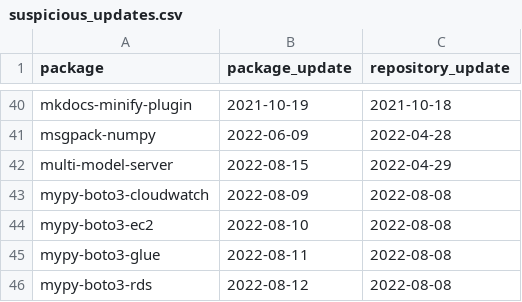
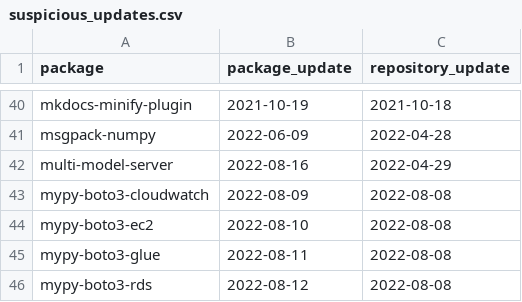
Before and after one commit to trickest/packages, a CSV file: pypi/suspicious_updates.csv, drawn as a sheet; only a part is shown, gaps mark what is left out; the diff covers the shown part only.

```diff
--- a/pypi/suspicious_updates.csv
+++ b/pypi/suspicious_updates.csv
@@ -41,3 +41,3 @@ mkdocs-minify-plugin,2021-10-19,2021-10-18
 msgpack-numpy,2022-06-09,2022-04-28
-multi-model-server,2022-08-15,2022-04-29
+multi-model-server,2022-08-16,2022-04-29
 mypy-boto3-cloudwatch,2022-08-09,2022-08-08
```
Also changed, not shown: 3 added rows, 2 removed rows and 4 edited cells elsewhere in this file, pypi/broken_urls.csv.
